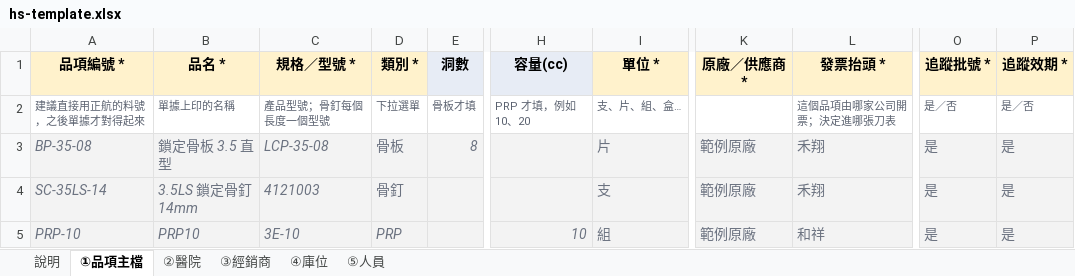
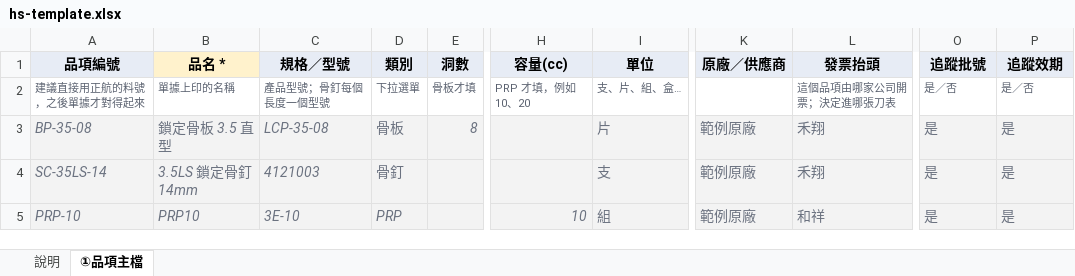
Before and after one commit to donliao-tw/amadlabs_dev, an Excel workbook: hs-service-demo/hs-template.xlsx, sheet ①品項主檔, drawn as a sheet; only a part is shown, gaps mark what is left out; values as stored, in another font and other column widths than the file's, no borders; the diff names each change by its address in the sheet, - before the commit and + after, or states it on an @@ line.

```diff
--- a/hs-service-demo/hs-template.xlsx (sheet ①品項主檔)
+++ b/hs-service-demo/hs-template.xlsx (sheet ①品項主檔)
-sheet tab: ②醫院
-sheet tab: ③經銷商
-sheet tab: ④庫位
-sheet tab: ⑤人員
-A1: 品項編號 *
+A1: 品項編號
-A1 fill: #FFF2CC
+A1 fill: #E7ECF5
-C1: 規格／型號 *
+C1: 規格／型號
-C1:D1 fill: #FFF2CC
+C1:D1 fill: #E7ECF5
-D1: 類別 *
+D1: 類別
-I1: 單位 *
+I1: 單位
-I1 fill: #FFF2CC
+I1 fill: #E7ECF5
-K1: 原廠／供應商 *
+K1: 原廠／供應商
-K1:L1 fill: #FFF2CC
+K1:L1 fill: #E7ECF5
-L1: 發票抬頭 *
+L1: 發票抬頭
-O1: 追蹤批號 *
+O1: 追蹤批號
-O1:P1 fill: #FFF2CC
+O1:P1 fill: #E7ECF5
-P1: 追蹤效期 *
+P1: 追蹤效期
```
Also changed, not shown: sheet 說明, 1 other file.
